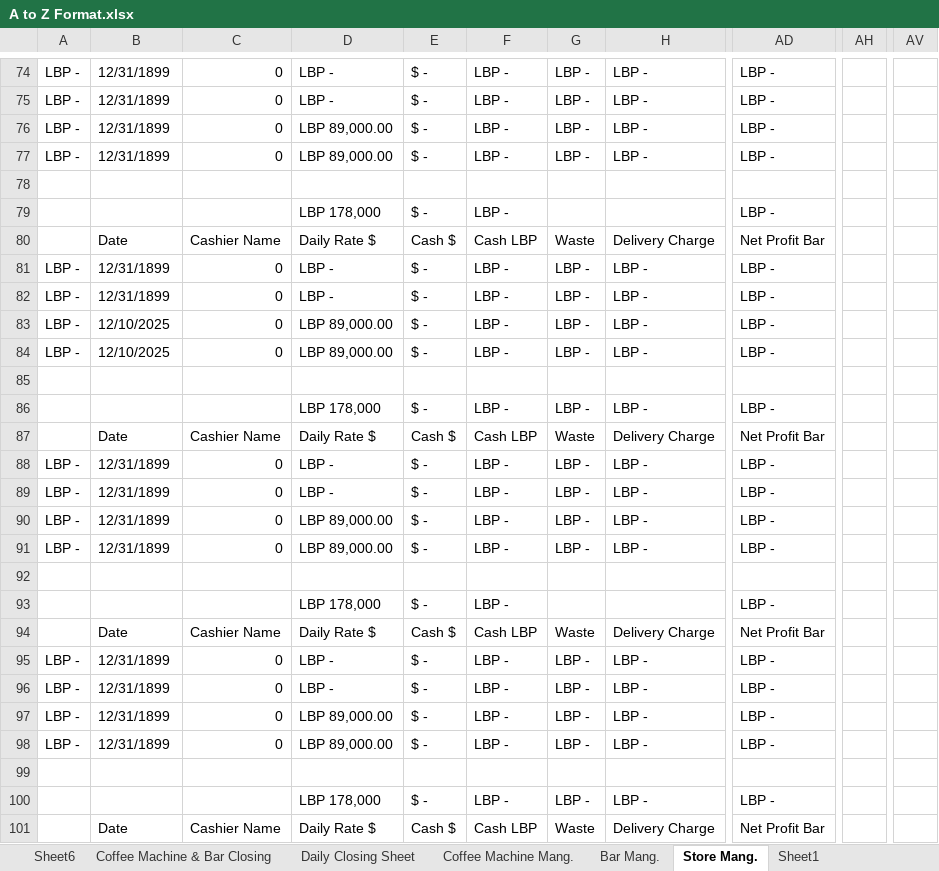
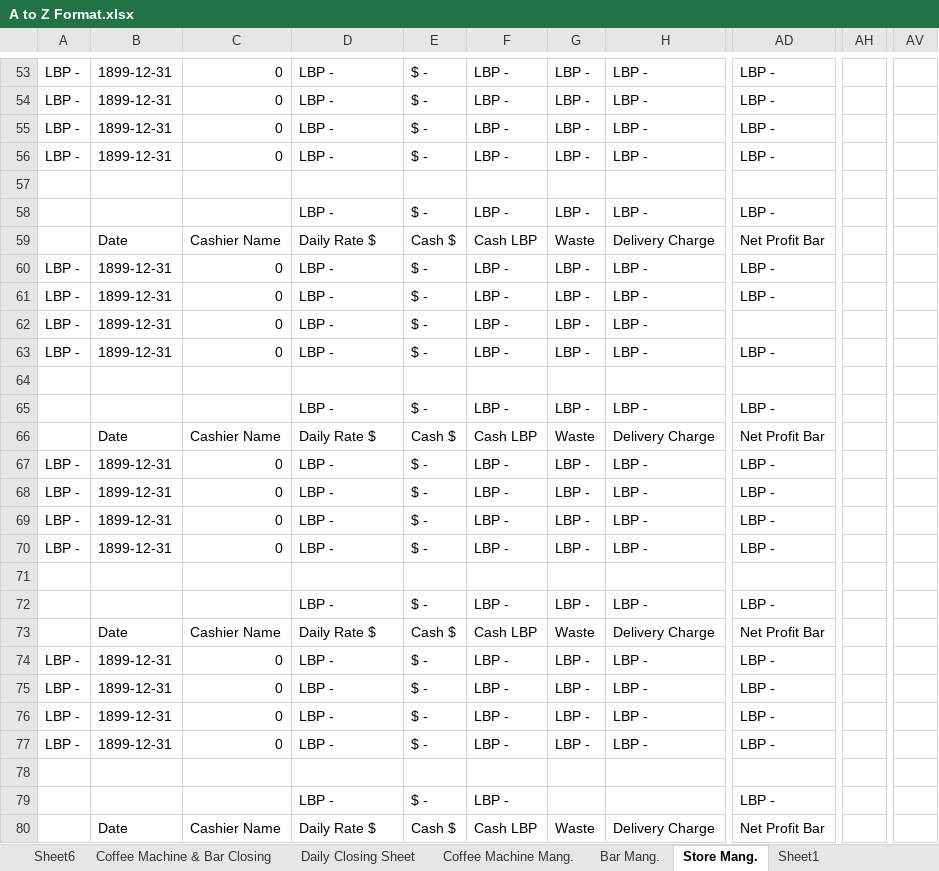
Before and after one commit to Rawad-A-I/a2z, an Excel workbook: Close Cash/A to Z Format.xlsx, sheet Store Mang., drawn as a sheet; only a part is shown, gaps mark what is left out; values as stored, in another font and other column widths than the file's, no cell formats; addresses are those after the commit; the diff covers the shown part only; the diff names each change by its address in the sheet, - before the commit and + after, or states it on an @@ line.

```diff
--- a/Close Cash/A to Z Format.xlsx (sheet Store Mang.)
+++ b/Close Cash/A to Z Format.xlsx (sheet Store Mang.)
-B53:B56: 12/31/1899
+B53:B56: 1899-12-31
-D55:D56: LBP 89,000.00
+D55:D56: LBP -
-D58: LBP 178,000
+D58: LBP -
-G58: (empty)
+G58: LBP -
-H58: (empty)
+H58: LBP -
-B60:B61: 12/31/1899
+B60:B61: 1899-12-31
-B62:B63: 12/10/2025
+B62:B63: 1899-12-31
-D62:D63: LBP 89,000.00
+D62:D63: LBP -
-AD62: LBP -
+AD62: (empty)
-D65: LBP 178,000
+D65: LBP -
-B67:B70: 12/31/1899
+B67:B70: 1899-12-31
-D69:D70: LBP 89,000.00
+D69:D70: LBP -
-D72: LBP 178,000
+D72: LBP -
-G72: (empty)
+G72: LBP -
-H72: (empty)
+H72: LBP -
-B74:B77: 12/31/1899
+B74:B77: 1899-12-31
-D76:D77: LBP 89,000.00
+D76:D77: LBP -
-D79: LBP 178,000
+D79: LBP -
-G79: LBP -
+G79: (empty)
-H79: LBP -
+H79: (empty)
```
Also changed, not shown: 18 added rows, 18 removed rows, 3 moved rows, 183 edited cells and merged cells elsewhere in this sheet, sheet Daily Closing Sheet, sheet Coffee Machine Mang., sheet Bar Mang., cell formats, formulas that keep their value, 4 other files.
